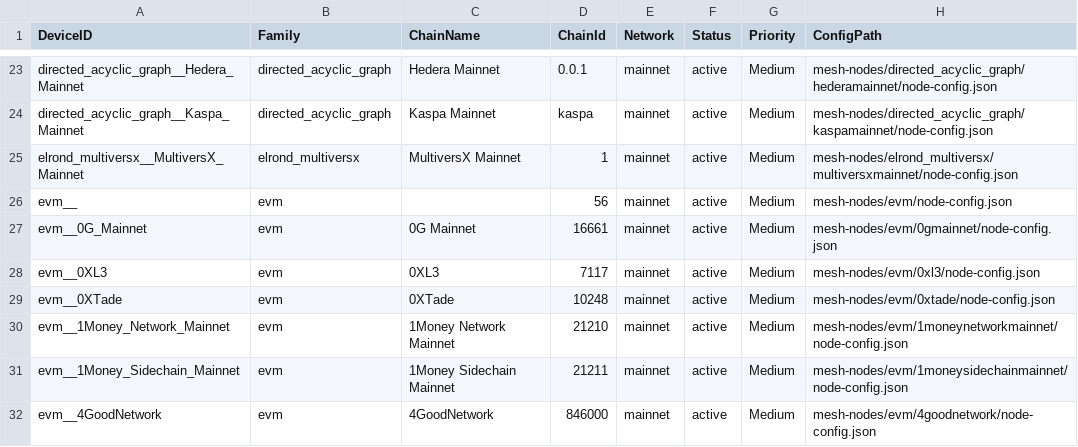
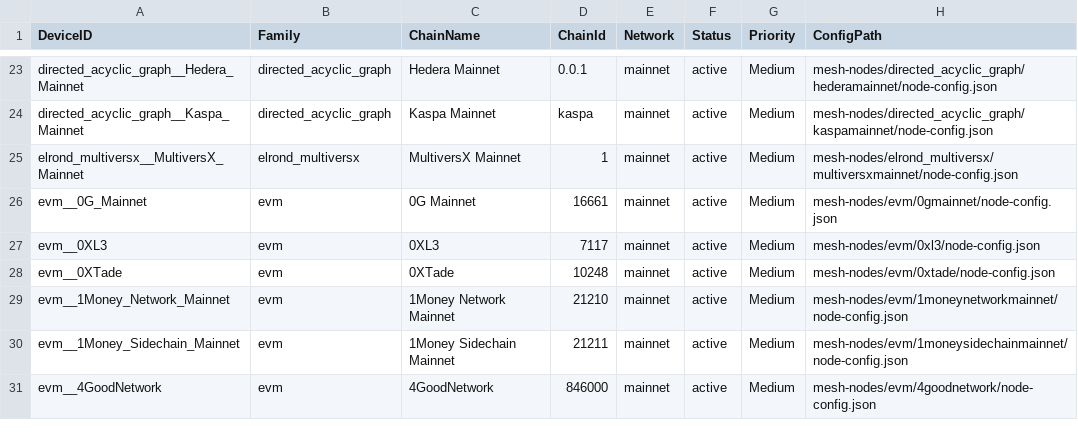
Before and after one commit to Okwaho24/aletheia-array, a CSV file: catalogue-2026-11-07.csv, drawn as a sheet; only a part is shown, gaps mark what is left out; the diff names each change by its address in the sheet, - before the commit and + after, or states it on an @@ line.

Commit message:
Register correction 2026-11-11: strike blank evm__ stub row — 1,694 total, 1,597 mainnet, 1,585 distinct named networks

```diff
--- a/catalogue-2026-11-07.csv
+++ b/catalogue-2026-11-07.csv
-row 26: evm__ | evm |  | 56 | mainnet | active | Medium | mesh-nodes/evm/node-config.json
```
Also changed, not shown: 2 other files.
